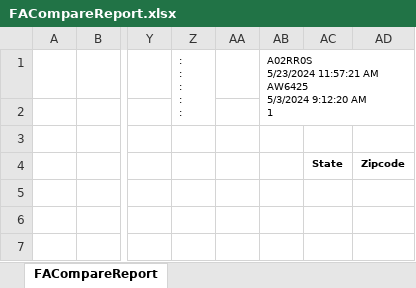
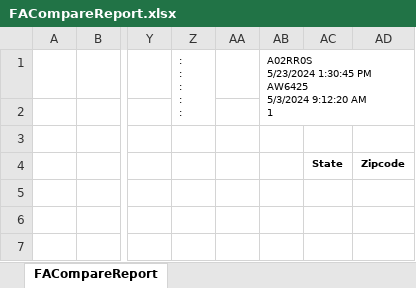
Before and after one commit to ypablos/A02SMVJ, an Excel workbook: FACompareReport.xlsx, sheet FACompareReport, drawn as a sheet; only a part is shown, gaps mark what is left out; values as stored, in another font and other column widths than the file's, no borders; charts and pictures not drawn; ↵ is a line break in a cell; the diff covers the shown part only; the diff names each change by its address in the sheet, - before the commit and + after, or states it on an @@ line.

```diff
--- a/FACompareReport.xlsx (sheet FACompareReport)
+++ b/FACompareReport.xlsx (sheet FACompareReport)
-AB1: A02RR0S ↵ 5/23/2024 11:57:21 AM ↵ AW6425 ↵ 5/3/2024…
+AB1: A02RR0S ↵ 5/23/2024 1:30:45 PM ↵ AW6425 ↵ 5/3/2024…
```
Also changed, not shown: 3 added rows, 1 removed row, 4 moved rows and 8 edited cells elsewhere in this sheet, charts or pictures.
